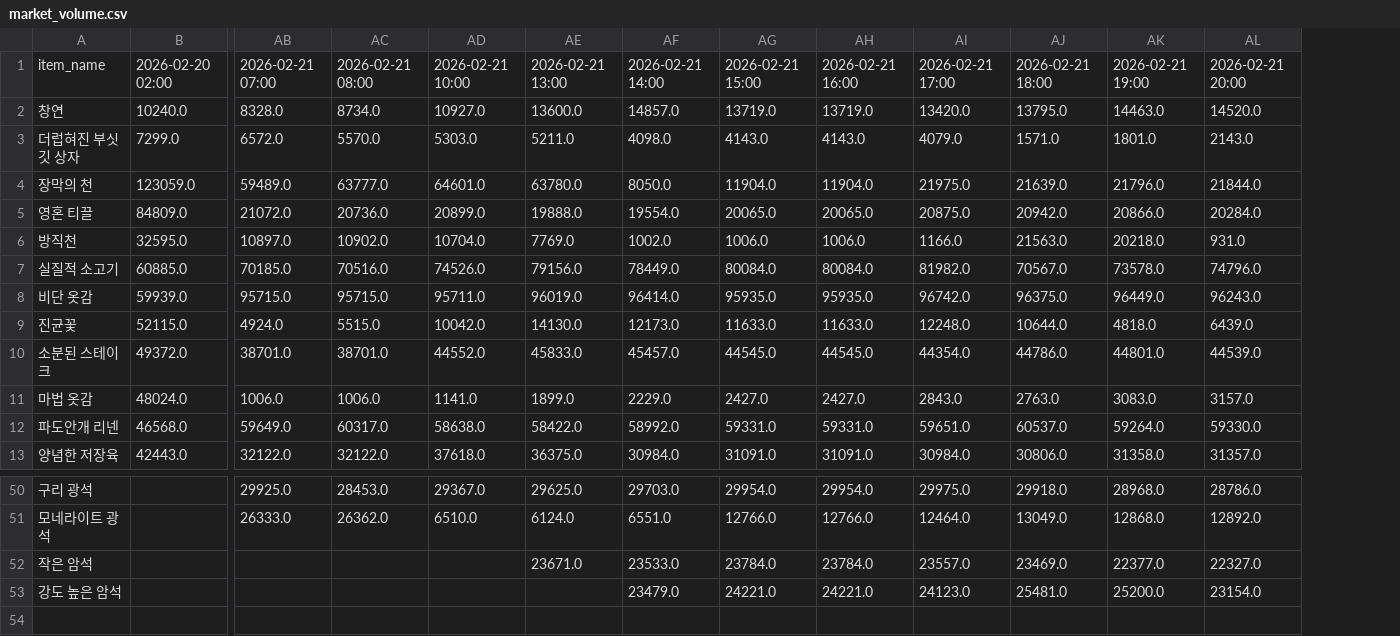
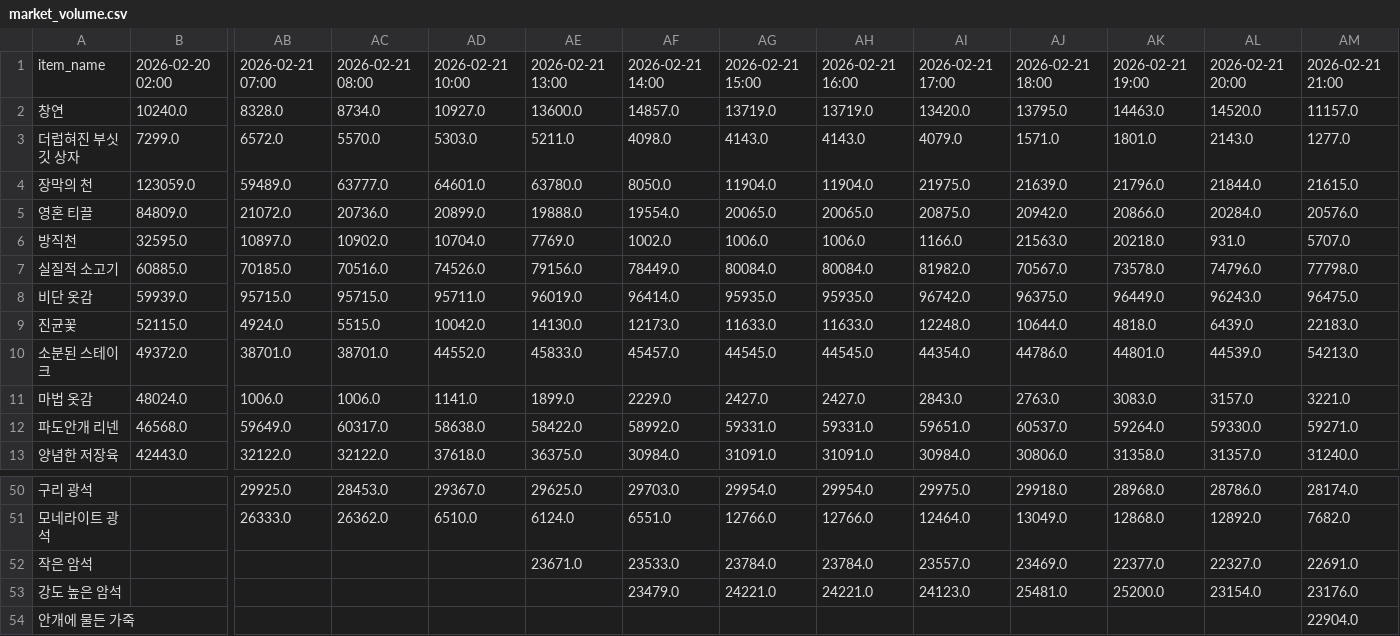
Before and after one commit to icedo724/wowauction, a CSV file: data/market_volume.csv, drawn as a sheet; only a part is shown, gaps mark what is left out; rows hold the shown columns only; the diff names each change by its address in the sheet, - before the commit and + after, or states it on an @@ line.

Commit message:
Update market price and volume

```diff
--- a/data/market_volume.csv
+++ b/data/market_volume.csv
+column AM, rows 1-13: 2026-02-21 21:00 | 11157.0 | 1277.0 | 21615.0 | 20576.0 | 5707.0 | 77798.0 | 96475.0 | 22183.0 | 54213.0 | 3221.0 | 59271.0 | 31240.0; rows 50-53: 28174.0 | 7682.0 | 22691.0 | 23176.0
+row 54: 안개에 물든 가죽 |  |  |  |  |  |  |  |  |  |  |  |  | 22904.0
```
Also changed, not shown: data/item_dict.csv, data/market_history.csv.
